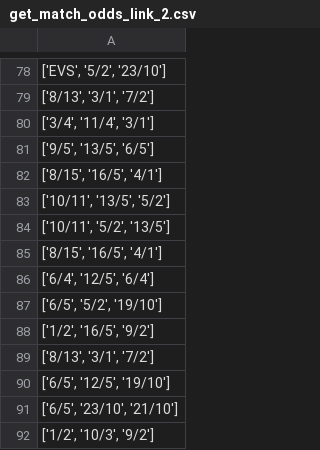
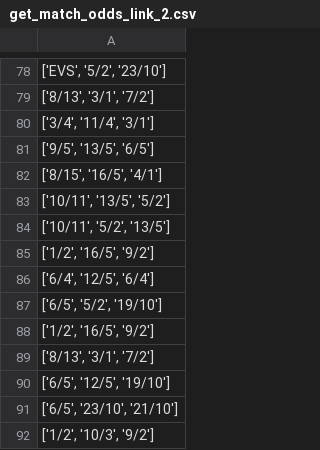
Before and after one commit to Laurence2013/project_accumulator, a CSV file: games_odds/williamHillFiles/get_match_odds/get_match_odds_link_2.csv, drawn as a sheet; only a part is shown, gaps mark what is left out.

```diff
--- a/games_odds/williamHillFiles/get_match_odds/get_match_odds_link_2.csv
+++ b/games_odds/williamHillFiles/get_match_odds/get_match_odds_link_2.csv
@@ -84,3 +84,3 @@
 "['10/11', '5/2', '13/5']"
-"['8/15', '16/5', '4/1']"
+"['1/2', '16/5', '9/2']"
 "['6/4', '12/5', '6/4']"
```
Also changed, not shown: games_odds/williamHillFiles/get_match_odds/get_match_odds_link_0.csv, games_odds/williamHillFiles/tag_name_span_attr_ids/ids_for_tag_span_link_0.csv, 7 other files.
